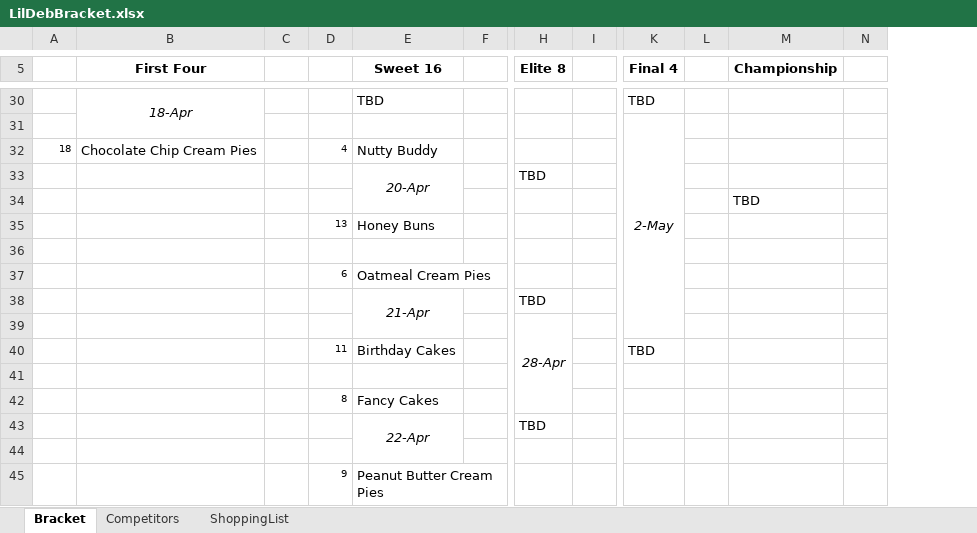
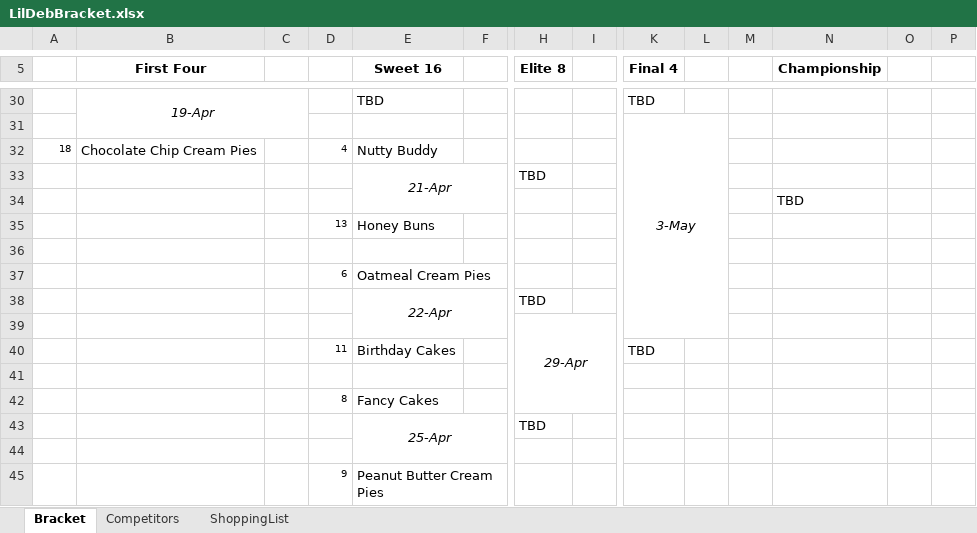
Before and after one commit to ajm1014/lildeb, an Excel workbook: LilDebBracket.xlsx, sheet Bracket, drawn as a sheet; only a part is shown, gaps mark what is left out; values as stored, in another font and other column widths than the file's, no borders; removed rows and columns are numbered as before the commit, all else as after; rows hold the shown columns only; the diff covers the shown part only; the diff names each change by its address in the sheet, - before the commit and + after, or states it on an @@ line.

```diff
--- a/LilDebBracket.xlsx (sheet Bracket)
+++ b/LilDebBracket.xlsx (sheet Bracket)
+column M, empty
+column P, empty
-B30 (First Four): 18-Apr
+B30 (First Four): 19-Apr
-B30:B31 merged
+B30:C31 merged
-K31 (Final 4): 2-May
+K31 (Final 4): 3-May
-K31:K39 merged
+K31:L39 merged
-row 33:  |  |  |  | 20-Apr |  | TBD
@@ row 38 moved to row 33: 21-Apr @@
+row 38:  |  |  |  | 22-Apr |  | TBD
-H39 (Elite 8): 28-Apr
+H39 (Elite 8): 29-Apr
-H39:H42 merged
+H39:I42 merged
-E43 (Sweet 16): 22-Apr
+E43 (Sweet 16): 25-Apr
-E43:E44 merged
+E43:F44 merged
```
Also changed, not shown: 7 edited cells and merged cells elsewhere in this sheet, formulas that keep their value, 3 other files.
